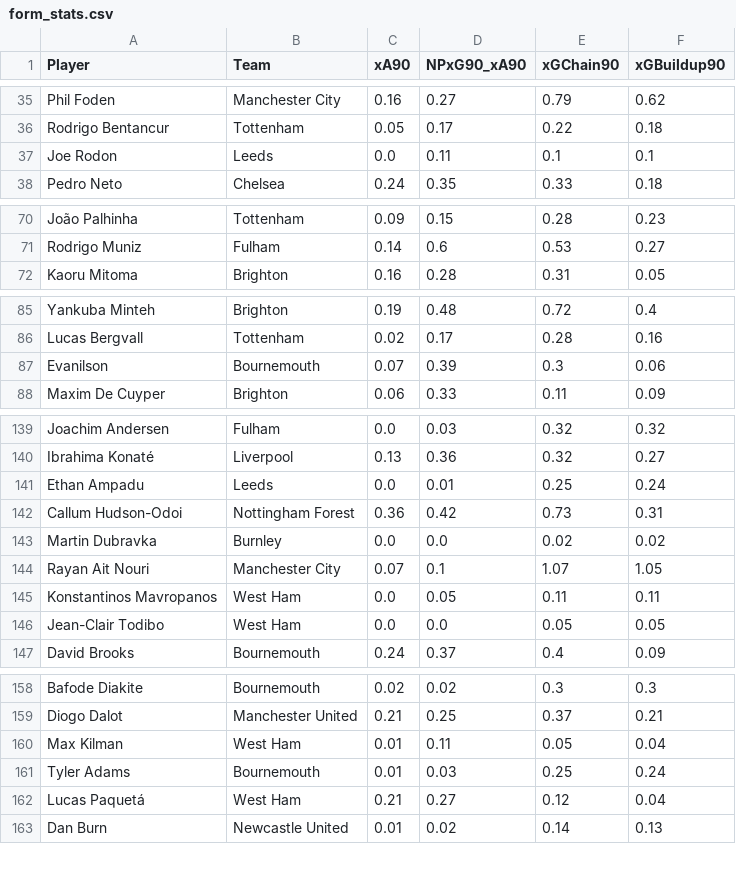
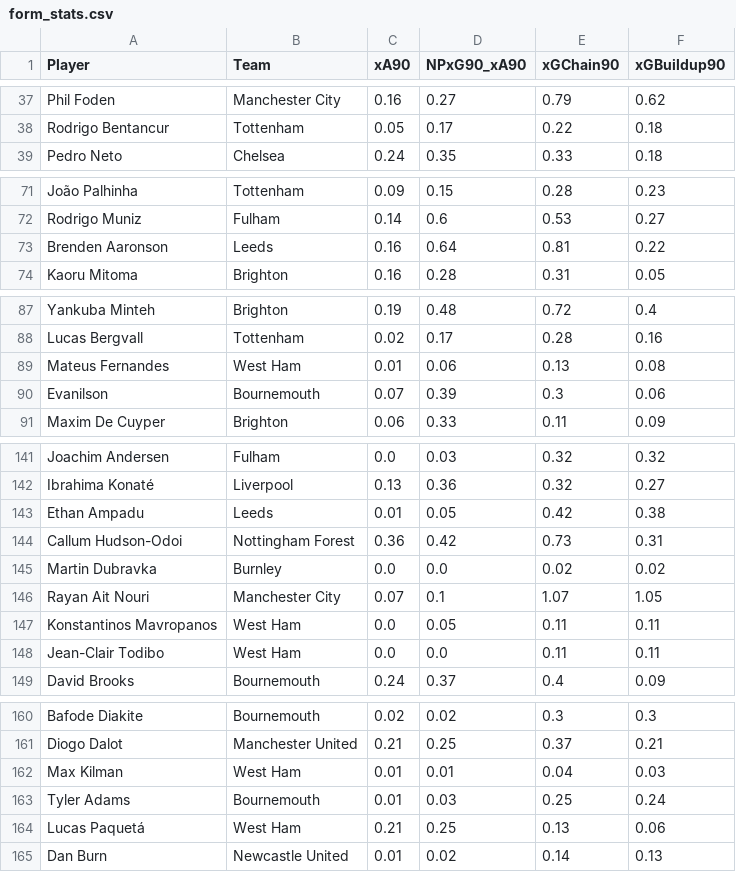
Before and after one commit to oforiik/fpl-assistant, a CSV file: data/form_stats.csv, drawn as a sheet; only a part is shown, gaps mark what is left out; the diff covers the shown part only.

```diff
--- a/data/form_stats.csv
+++ b/data/form_stats.csv
@@ -36,3 +38,2 @@ Phil Foden,Manchester City,0.16,0.27,0.79,0.62
 Rodrigo Bentancur,Tottenham,0.05,0.17,0.22,0.18
-Joe Rodon,Leeds,0.0,0.11,0.1,0.1
 Pedro Neto,Chelsea,0.24,0.35,0.33,0.18
@@ -71,2 +72,3 @@ João Palhinha,Tottenham,0.09,0.15,0.28,0.23
 Rodrigo Muniz,Fulham,0.14,0.6,0.53,0.27
+Brenden Aaronson,Leeds,0.16,0.64,0.81,0.22
 Kaoru Mitoma,Brighton,0.16,0.28,0.31,0.05
@@ -86,2 +88,3 @@ Yankuba Minteh,Brighton,0.19,0.48,0.72,0.4
 Lucas Bergvall,Tottenham,0.02,0.17,0.28,0.16
+Mateus Fernandes,West Ham,0.01,0.06,0.13,0.08
 Evanilson,Bournemouth,0.07,0.39,0.3,0.06
@@ -140,3 +142,3 @@ Joachim Andersen,Fulham,0.0,0.03,0.32,0.32
 Ibrahima Konaté,Liverpool,0.13,0.36,0.32,0.27
-Ethan Ampadu,Leeds,0.0,0.01,0.25,0.24
+Ethan Ampadu,Leeds,0.01,0.05,0.42,0.38
 Callum Hudson-Odoi,Nottingham Forest,0.36,0.42,0.73,0.31
@@ -145,3 +147,3 @@ Rayan Ait Nouri,Manchester City,0.07,0.1,1.07,1.05
 Konstantinos Mavropanos,West Ham,0.0,0.05,0.11,0.11
-Jean-Clair Todibo,West Ham,0.0,0.0,0.05,0.05
+Jean-Clair Todibo,West Ham,0.0,0.0,0.11,0.11
 David Brooks,Bournemouth,0.24,0.37,0.4,0.09
@@ -159,5 +161,5 @@ Bafode Diakite,Bournemouth,0.02,0.02,0.3,0.3
 Diogo Dalot,Manchester United,0.21,0.25,0.37,0.21
-Max Kilman,West Ham,0.01,0.11,0.05,0.04
+Max Kilman,West Ham,0.01,0.01,0.04,0.03
 Tyler Adams,Bournemouth,0.01,0.03,0.25,0.24
-Lucas Paquetá,West Ham,0.21,0.27,0.12,0.04
+Lucas Paquetá,West Ham,0.21,0.25,0.13,0.06
 Dan Burn,Newcastle United,0.01,0.02,0.14,0.13
```
Also changed, not shown: 2 added rows, 3 removed rows and 39 edited cells elsewhere in this file, data/season_stats.csv.
